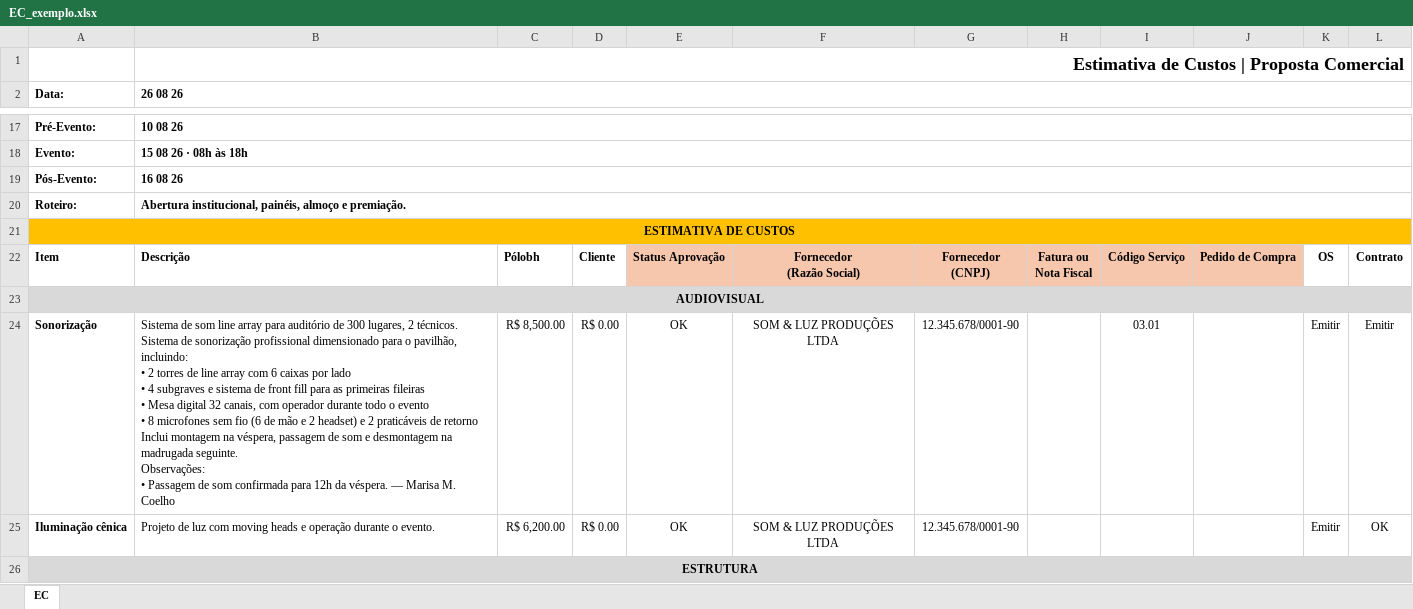
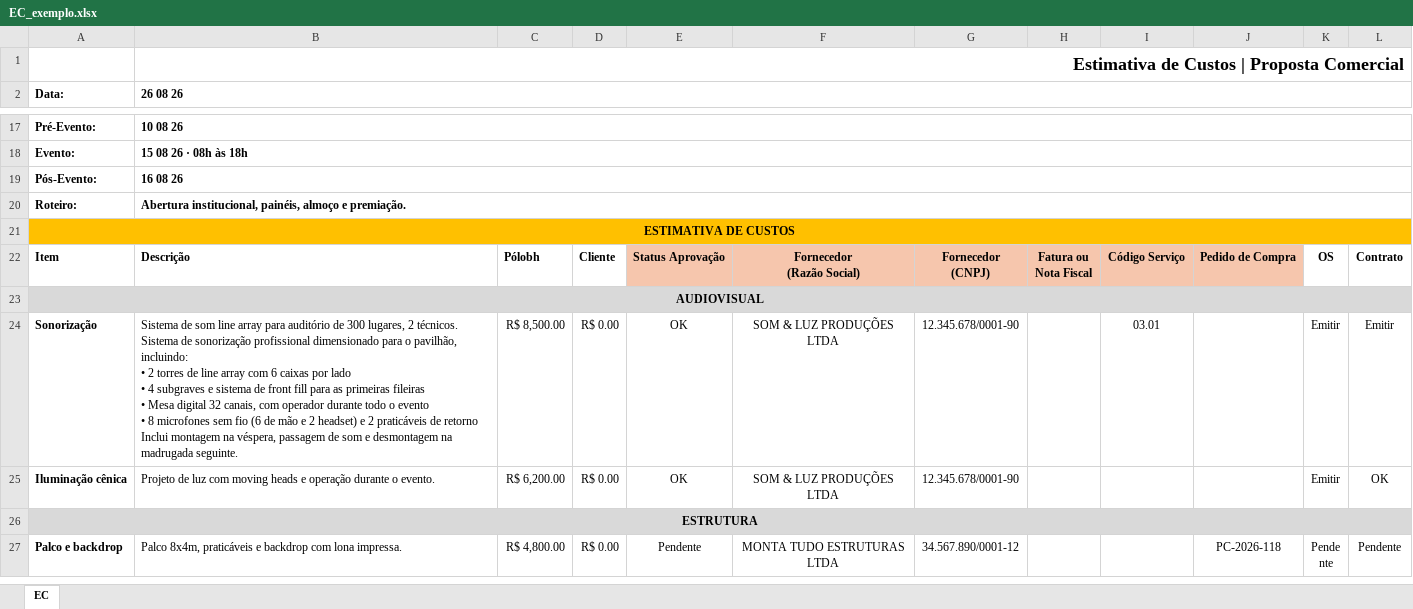
Before and after one commit to GuilhermePeixotos36/custos-polobh, an Excel workbook: exemplos/EC_exemplo.xlsx, sheet EC, drawn as a sheet; only a part is shown, gaps mark what is left out; the shorter side is filled out with more unchanged rows; values as stored, in another font and other column widths than the file's, no borders; charts and pictures and conditional formats not drawn; ↵ is a line break in a cell; the diff names each change by its address in the sheet, - before the commit and + after, or states it on an @@ line.

```diff
--- a/exemplos/EC_exemplo.xlsx (sheet EC)
+++ b/exemplos/EC_exemplo.xlsx (sheet EC)
-B24 (26 08 26): …madrugada seguinte. ↵ Observações: ↵ • Passagem de som confirmada para 12h da véspera. — Marisa M. Coelho
+B24 (26 08 26): …madrugada seguinte.
```
Also changed, not shown: exemplos/EC_exemplo_financeiro.xlsx, exemplos/OS_exemplo.xlsx, 2 other files.
